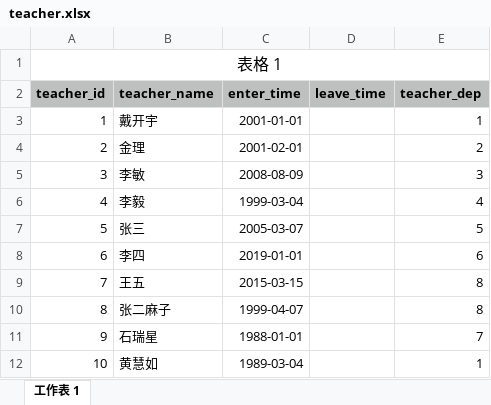
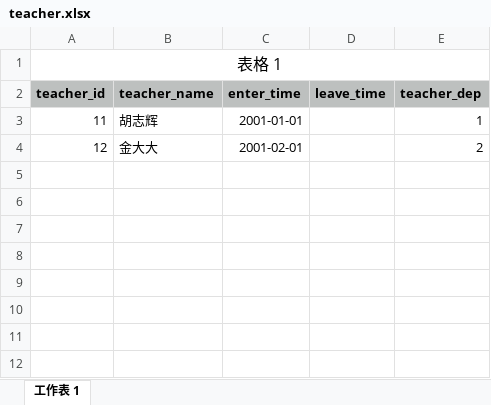
Before and after one commit to HXX5656/course_selection, an Excel workbook: src/main/service/teacher.xlsx, sheet 工作表 1, drawn as a sheet; values as stored, in another font and other column widths than the file's, no borders; the diff names each change by its address in the sheet, - before the commit and + after, or states it on an @@ line.

```diff
--- a/src/main/service/teacher.xlsx (sheet 工作表 1)
+++ b/src/main/service/teacher.xlsx (sheet 工作表 1)
-A3 (teacher_id): 1
+A3 (teacher_id): 11
-B3 (teacher_name): 戴开宇
+B3 (teacher_name): 胡志辉
-A4 (teacher_id): 2
+A4 (teacher_id): 12
-B4 (teacher_name): 金理
+B4 (teacher_name): 金大大
-row 5: 3 | 李敏 | 2008-08-09 |  | 3
-row 6: 4 | 李毅 | 1999-03-04 |  | 4
-row 7: 5 | 张三 | 2005-03-07 |  | 5
-row 8: 6 | 李四 | 2019-01-01 |  | 6
-row 9: 7 | 王五 | 2015-03-15 |  | 8
-row 10: 8 | 张二麻子 | 1999-04-07 |  | 8
-row 11: 9 | 石瑞星 | 1988-01-01 |  | 7
-row 12: 10 | 黄慧如 | 1989-03-04 |  | 1
```
Also changed, not shown: src/main/service/course.xlsx, src/main/service/grade.xlsx, 15 other files.
